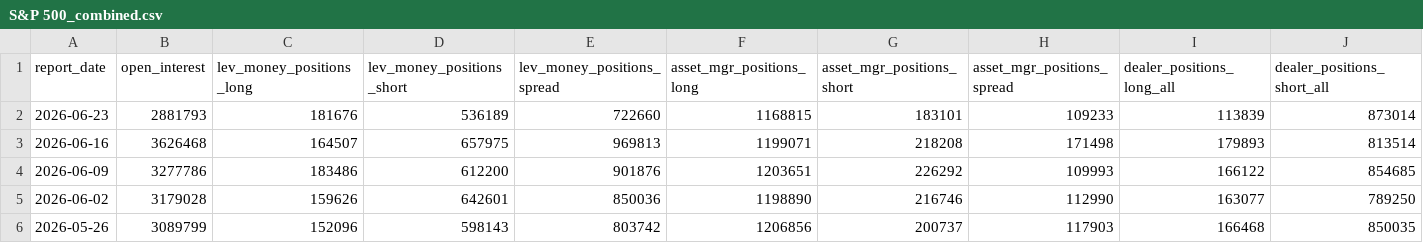
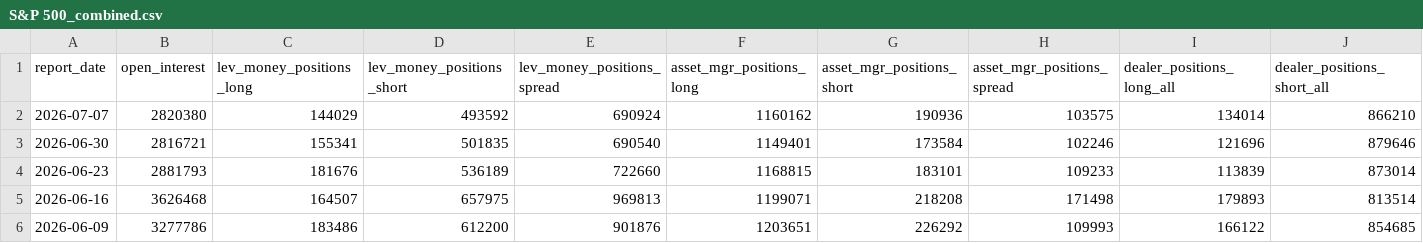
Before and after one commit to Vladbelya/cot-analytics, a CSV file: data/cot/S&P 500_combined.csv, drawn as a sheet; only a part is shown; the shorter side is filled out with more unchanged rows; rows hold the shown columns only; the diff names each change by its address in the sheet, - before the commit and + after, or states it on an @@ line.

```diff
--- a/data/cot/S&P 500_combined.csv
+++ b/data/cot/S&P 500_combined.csv
+row 2: 2026-07-07 | 2820380 | 144029 | 493592 | 690924 | 1160162 | 190936 | 103575 | 134014 | 866210
+row 3: 2026-06-30 | 2816721 | 155341 | 501835 | 690540 | 1149401 | 173584 | 102246 | 121696 | 879646
```
Also changed, not shown: data/cot/EUR_combined.csv, data/cot/EUR_futures.csv, 14 other files.
